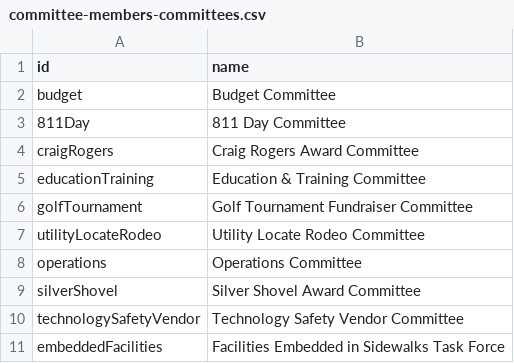
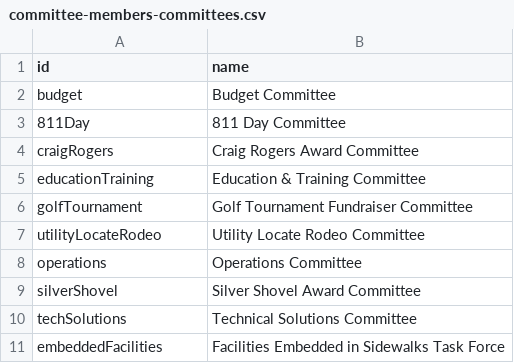
Before and after one commit to nrcgait/nrcga-website-frontend, a CSV file: data/committee-members-committees.csv, drawn as a sheet; removed rows and columns are numbered as before the commit, all else as after; the diff names each change by its address in the sheet, - before the commit and + after, or states it on an @@ line.

Commit message:
Update committee-members-committees.csv

```diff
--- a/data/committee-members-committees.csv
+++ b/data/committee-members-committees.csv
-row 10: technologySafetyVendor | Technology Safety Vendor Committee
+row 10: techSolutions | Technical Solutions Committee
```
